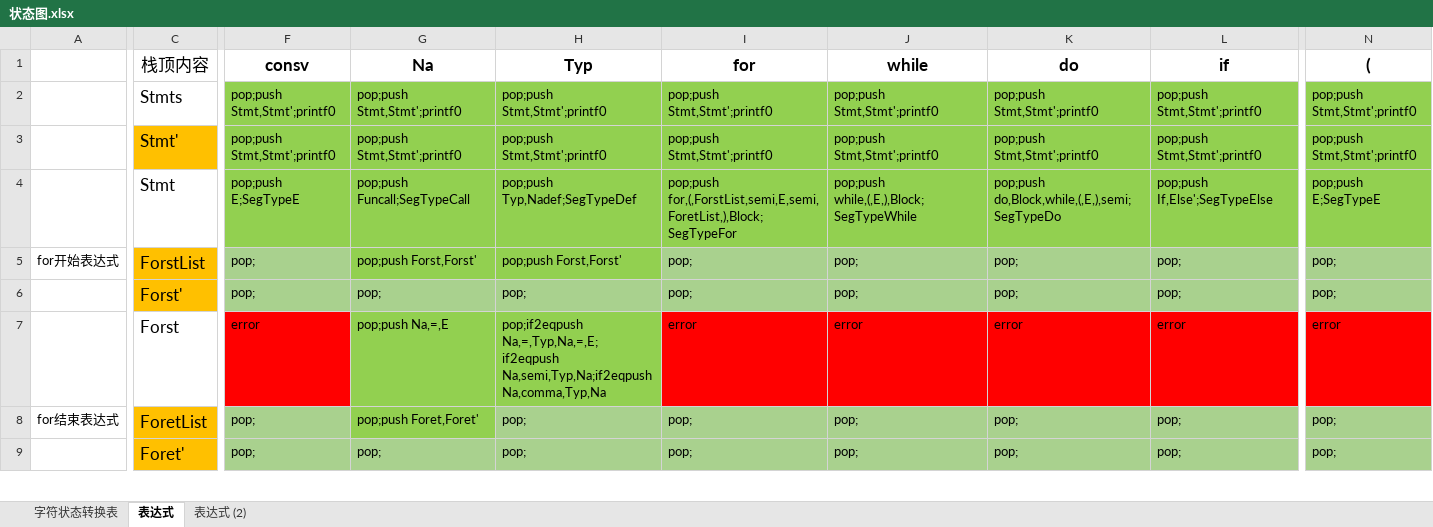
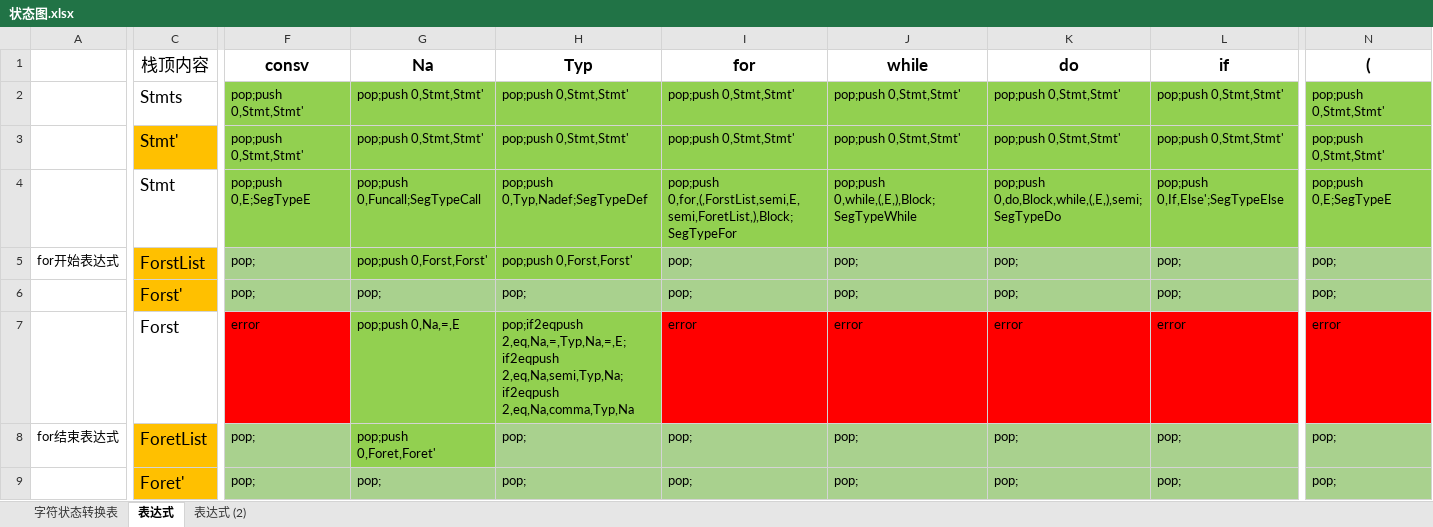
Before and after one commit to helloidealgod/jdk_proxy, an Excel workbook: src/main/java/com/example/compile/data/状态图.xlsx, sheet 表达式, drawn as a sheet; only a part is shown, gaps mark what is left out; values as stored, in another font and other column widths than the file's, no borders; the diff covers the shown part only; the diff names each change by its address in the sheet, - before the commit and + after, or states it on an @@ line.

```diff
--- a/src/main/java/com/example/compile/data/状态图.xlsx (sheet 表达式)
+++ b/src/main/java/com/example/compile/data/状态图.xlsx (sheet 表达式)
-F2:F3 (consv): pop;push Stmt,Stmt';printf0
+F2:F3 (consv): pop;push 0,Stmt,Stmt'
-G2:G3 (Na): pop;push Stmt,Stmt';printf0
+G2:G3 (Na): pop;push 0,Stmt,Stmt'
-H2:H3 (Typ): pop;push Stmt,Stmt';printf0
+H2:H3 (Typ): pop;push 0,Stmt,Stmt'
-I2:I3 (for): pop;push Stmt,Stmt';printf0
+I2:I3 (for): pop;push 0,Stmt,Stmt'
-J2:J3 (while): pop;push Stmt,Stmt';printf0
+J2:J3 (while): pop;push 0,Stmt,Stmt'
-K2:K3 (do): pop;push Stmt,Stmt';printf0
+K2:K3 (do): pop;push 0,Stmt,Stmt'
-L2:L3 (if): pop;push Stmt,Stmt';printf0
+L2:L3 (if): pop;push 0,Stmt,Stmt'
-N2:N3 ((): pop;push Stmt,Stmt';printf0
+N2:N3 ((): pop;push 0,Stmt,Stmt'
-F4 (consv): pop;push E;SegTypeE
+F4 (consv): pop;push 0,E;SegTypeE
-G4 (Na): pop;push Funcall;SegTypeCall
+G4 (Na): pop;push 0,Funcall;SegTypeCall
-H4 (Typ): pop;push Typ,Nadef;SegTypeDef
+H4 (Typ): pop;push 0,Typ,Nadef;SegTypeDef
-I4 (for): pop;push for,(,ForstList,semi,E,semi,ForetList,),Block;SegTypeFor
+I4 (for): pop;push 0,for,(,ForstList,semi,E,semi,ForetList,),Block;SegTypeFor
-J4 (while): pop;push while,(,E,),Block;SegTypeWhile
+J4 (while): pop;push 0,while,(,E,),Block;SegTypeWhile
-K4 (do): pop;push do,Block,while,(,E,),semi;SegTypeDo
+K4 (do): pop;push 0,do,Block,while,(,E,),semi;SegTypeDo
-L4 (if): pop;push If,Else';SegTypeElse
+L4 (if): pop;push 0,If,Else';SegTypeElse
-N4 ((): pop;push E;SegTypeE
+N4 ((): pop;push 0,E;SegTypeE
-G5 (Na): pop;push Forst,Forst'
+G5 (Na): pop;push 0,Forst,Forst'
-H5 (Typ): pop;push Forst,Forst'
+H5 (Typ): pop;push 0,Forst,Forst'
-G7 (Na): pop;push Na,=,E
+G7 (Na): pop;push 0,Na,=,E
-H7 (Typ): pop;if2eqpush Na,=,Typ,Na,=,E;if2eqpush Na,semi,Typ,Na;if2eqpush Na,comma,Typ,Na
+H7 (Typ): pop;if2eqpush 2,eq,Na,=,Typ,Na,=,E;if2eqpush 2,eq,Na,semi,Typ,Na;if2eqpush 2,eq,Na,comma,Typ,Na
-G8 (Na): pop;push Foret,Foret'
+G8 (Na): pop;push 0,Foret,Foret'
```
Also changed, not shown: 146 edited cells elsewhere in this sheet, 3 other files.
